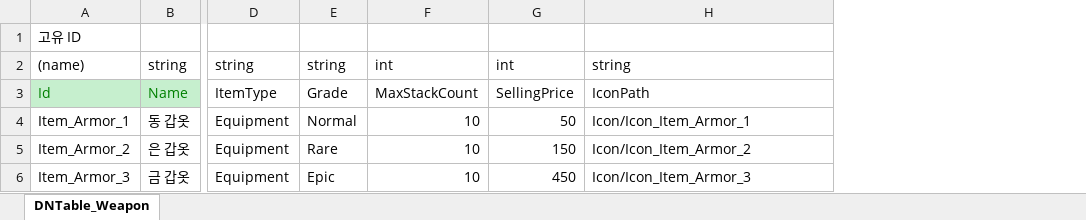
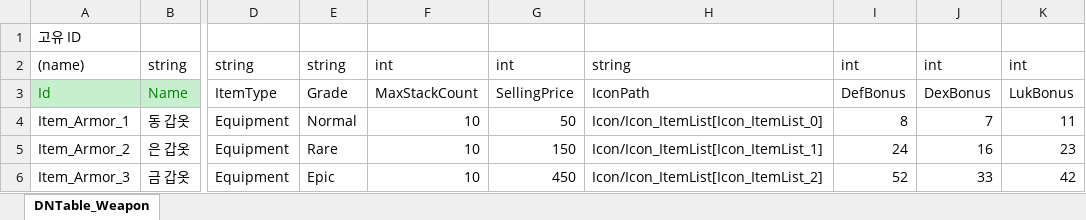
Before and after one commit to junny2969/2DMainProject, an Excel workbook: JsonConverter/ExcelFiles/Equpment.xlsx, sheet DNTable_Weapon, drawn as a sheet; only a part is shown, gaps mark what is left out; values as stored, in another font and other column widths than the file's, no borders; the diff names each change by its address in the sheet, - before the commit and + after, or states it on an @@ line.

```diff
--- a/JsonConverter/ExcelFiles/Equpment.xlsx (sheet DNTable_Weapon)
+++ b/JsonConverter/ExcelFiles/Equpment.xlsx (sheet DNTable_Weapon)
+column I, rows 2-6: int | DefBonus | 8 | 24 | 52
+column J, rows 2-6: int | DexBonus | 7 | 16 | 33
+column K, rows 2-6: int | LukBonus | 11 | 23 | 42
-H4: Icon/Icon_Item_Armor_1
+H4: Icon/Icon_ItemList[Icon_ItemList_0]
-H5: Icon/Icon_Item_Armor_2
+H5: Icon/Icon_ItemList[Icon_ItemList_1]
-H6: Icon/Icon_Item_Armor_3
+H6: Icon/Icon_ItemList[Icon_ItemList_2]
```
Also changed, not shown: JsonConverter/ExcelFiles/DNItem.xlsx, JsonConverter/ExcelFiles/DNMonster.xlsx, 34 other files.
